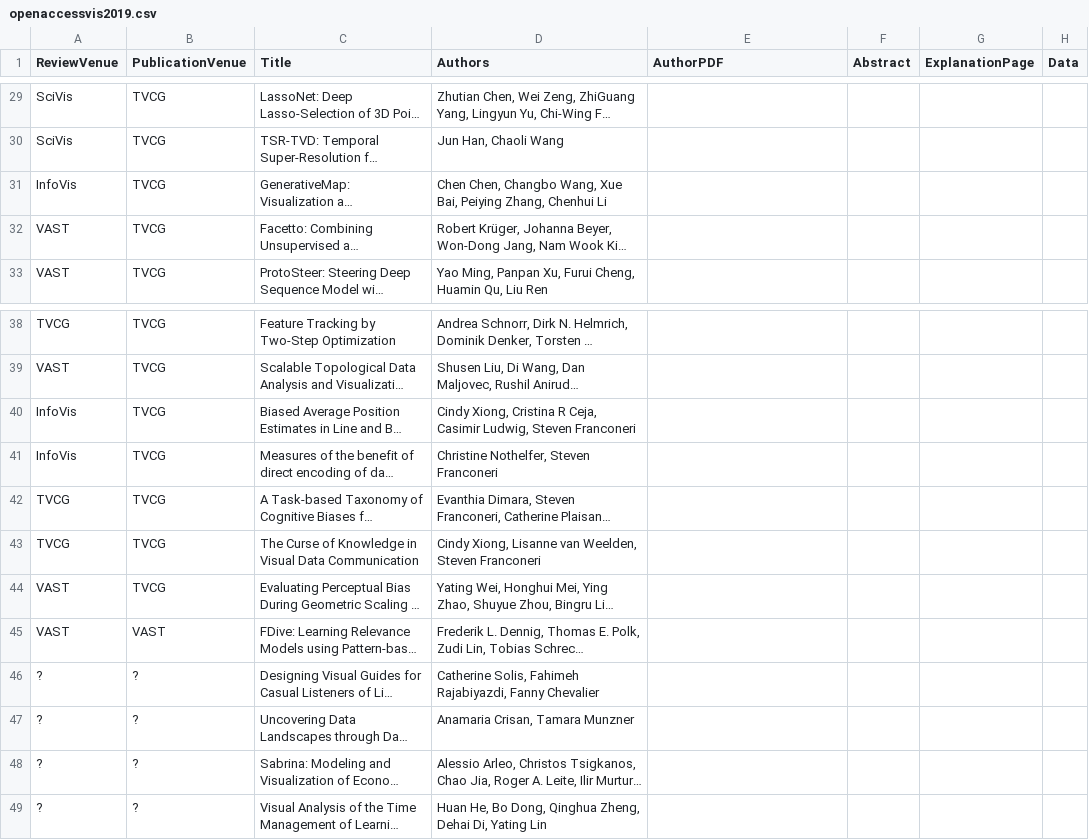
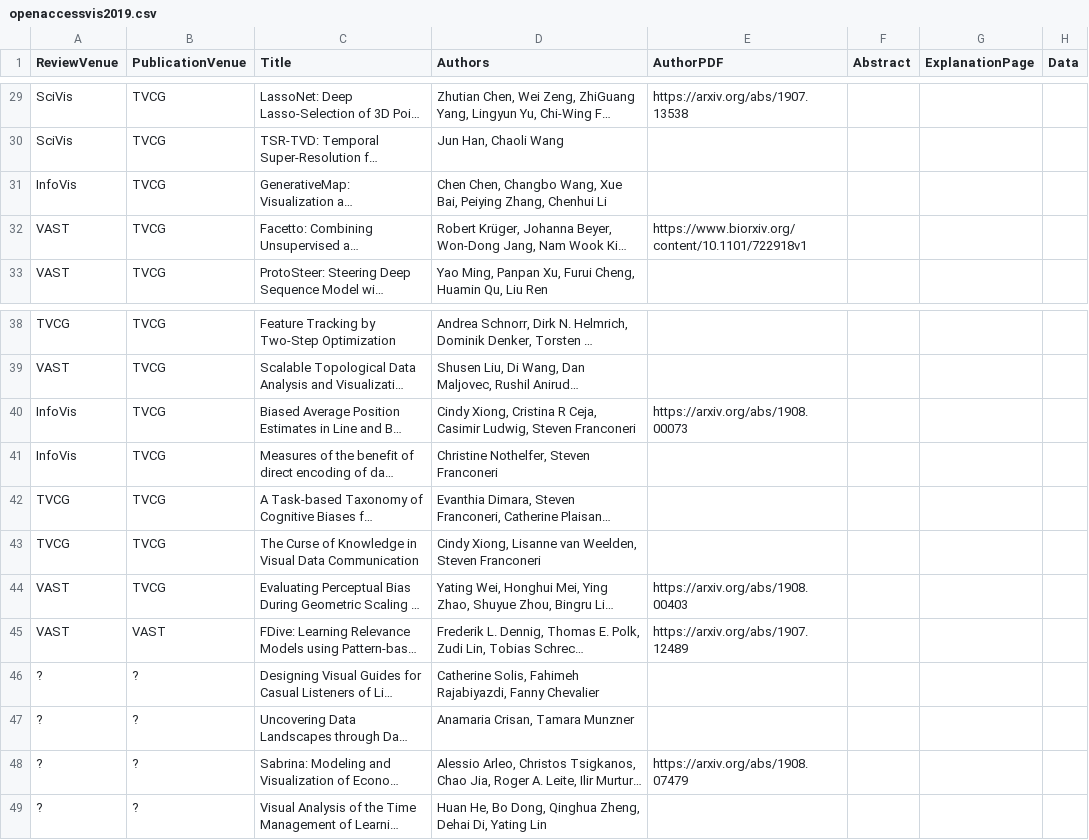
Before and after one commit to steveharoz/open-access-vis, a CSV file: 2019/openaccessvis2019.csv, drawn as a sheet; only a part is shown, gaps mark what is left out; long unchanged cells end in …; the diff covers the shown part only; the diff names each change by its address in the sheet, - before the commit and + after, or states it on an @@ line.

```diff
--- a/2019/openaccessvis2019.csv
+++ b/2019/openaccessvis2019.csv
-E29 (AuthorPDF): (empty)
+E29 (AuthorPDF): https://arxiv.org/abs/1907.13538
-E32 (AuthorPDF): (empty)
+E32 (AuthorPDF): https://www.biorxiv.org/content/10.1101/722918v1
-E40 (AuthorPDF): (empty)
+E40 (AuthorPDF): https://arxiv.org/abs/1908.00073
-E44 (AuthorPDF): (empty)
+E44 (AuthorPDF): https://arxiv.org/abs/1908.00403
-E45 (AuthorPDF): (empty)
+E45 (AuthorPDF): https://arxiv.org/abs/1907.12489
-E48 (AuthorPDF): (empty)
+E48 (AuthorPDF): https://arxiv.org/abs/1908.07479
```
Also changed, not shown: 16 edited cells elsewhere in this file.
